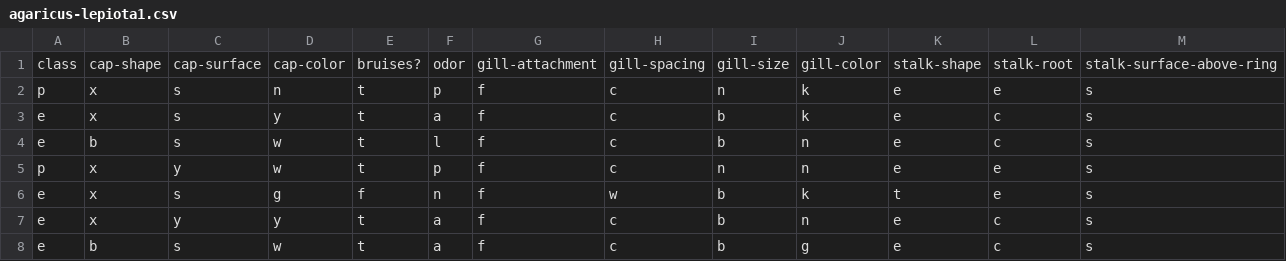
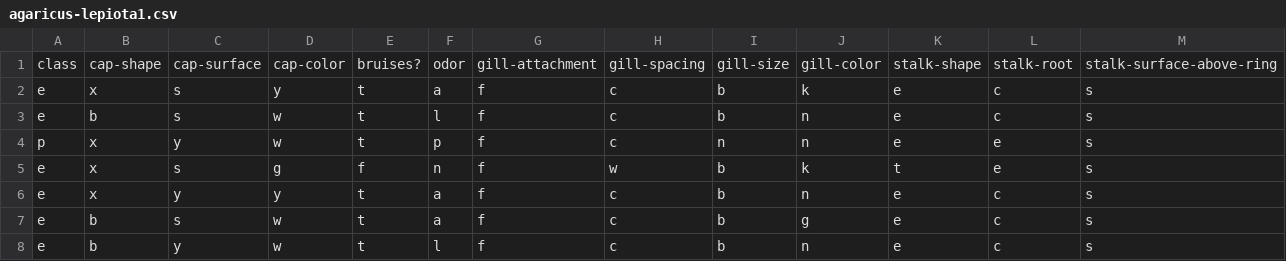
Before and after one commit to Niki96434/methods_ai, a CSV file: mushroom/agaricus-lepiota1.csv, drawn as a sheet; only a part is shown; the shorter side is filled out with more unchanged rows; rows hold the shown columns only; the diff names each change by its address in the sheet, - before the commit and + after, or states it on an @@ line.

Commit message:
feat: data processing

```diff
--- a/mushroom/agaricus-lepiota1.csv
+++ b/mushroom/agaricus-lepiota1.csv
-row 2: p | x | s | n | t | p | f | c | n | k | e | e | s
```
Also changed, not shown: 6 other files.
